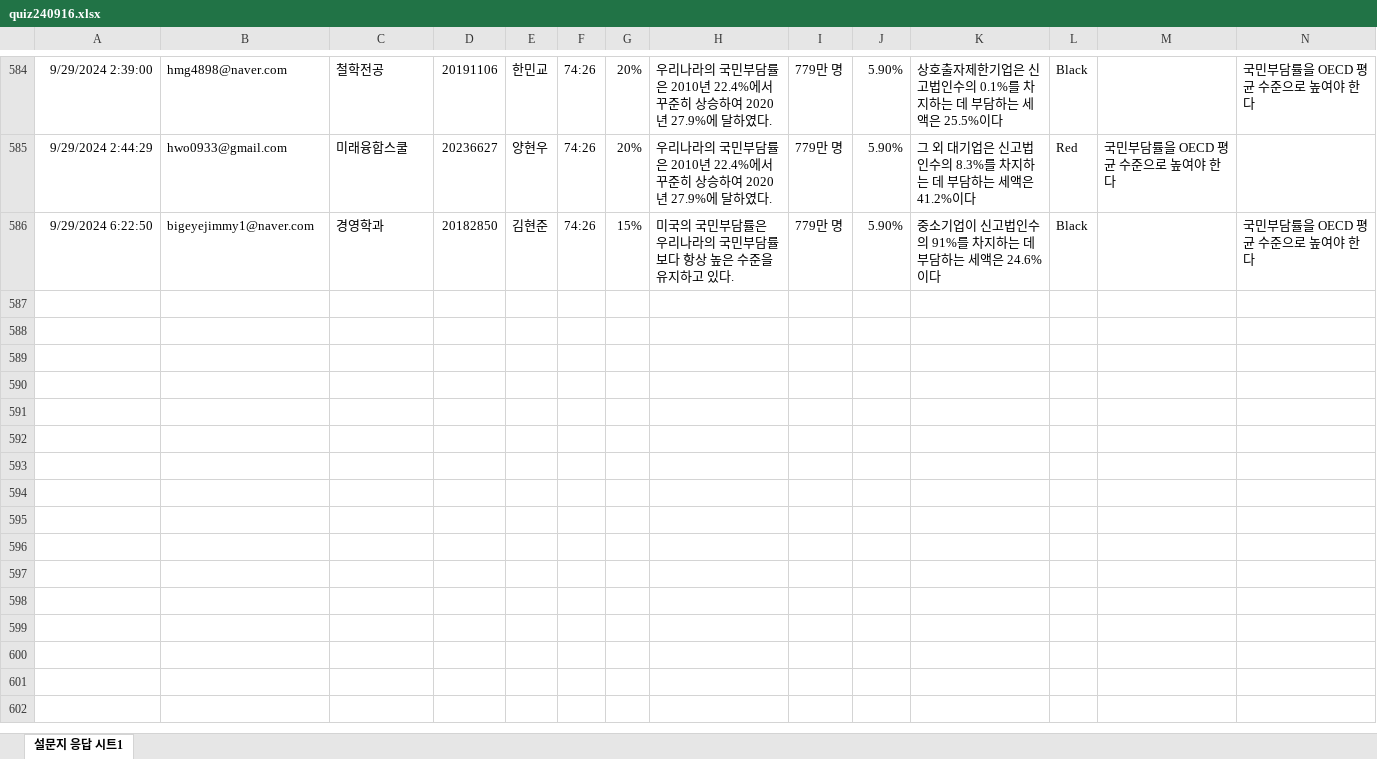
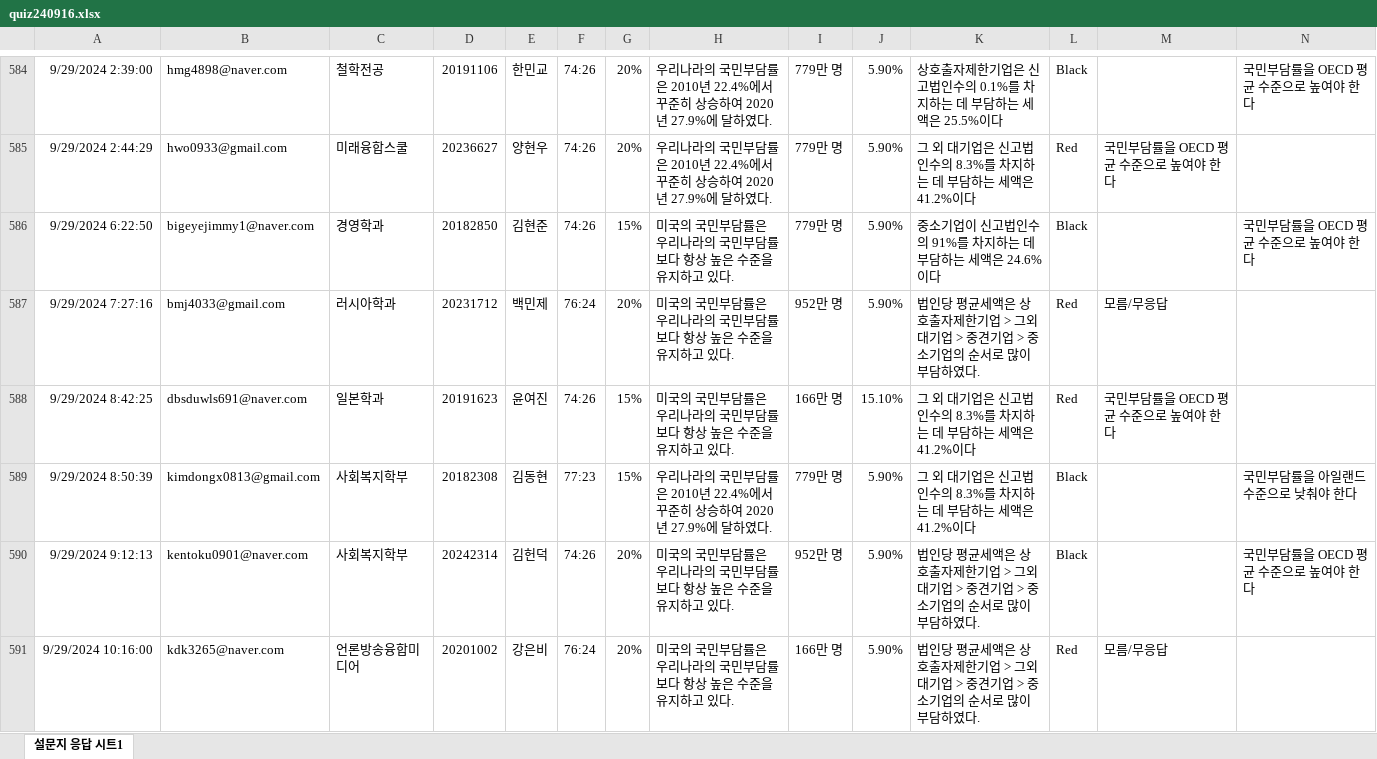
Before and after one commit to kwlee58/class202501, an Excel workbook: R/data/quiz240916.xlsx, sheet 설문지 응답 시트1, drawn as a sheet; only a part is shown, gaps mark what is left out; values as stored, in another font and other column widths than the file's, no borders; table styles not drawn; the diff covers the shown part only; the diff names each change by its address in the sheet, - before the commit and + after, or states it on an @@ line.

```diff
--- a/R/data/quiz240916.xlsx (sheet 설문지 응답 시트1)
+++ b/R/data/quiz240916.xlsx (sheet 설문지 응답 시트1)
+row 587: 9/29/2024 7:27:16 | bmj4033@gmail.com | 러시아학과 | 20231712 | 백민제 | 76:24 | 20% | 미국의 국민부담률은 우리나라의 국민부담률보다 항상 높은 수준을 유지하고 있다. | 952만 명 | 5.90% | 법인당 평균세액은 상호출자제한기업 > 그외 대기업 > 중견기업 > 중소기업의 순서로 많이 부담하였다. | Red | 모름/무응답
+row 588: 9/29/2024 8:42:25 | dbsduwls691@naver.com | 일본학과 | 20191623 | 윤여진 | 74:26 | 15% | 미국의 국민부담률은 우리나라의 국민부담률보다 항상 높은 수준을 유지하고 있다. | 166만 명 | 15.10% | 그 외 대기업은 신고법인수의 8.3%를 차지하는 데 부담하는 세액은 41.2%이다 | Red | 국민부담률을 OECD 평균 수준으로 높여야 한다
+row 589: 9/29/2024 8:50:39 | kimdongx0813@gmail.com | 사회복지학부 | 20182308 | 김동현 | 77:23 | 15% | 우리나라의 국민부담률은 2010년 22.4%에서 꾸준히 상승하여 2020년 27.9%에 달하였다. | 779만 명 | 5.90% | 그 외 대기업은 신고법인수의 8.3%를 차지하는 데 부담하는 세액은 41.2%이다 | Black |  | 국민부담률을 아일랜드 수준으로 낮춰야 한다
+row 590: 9/29/2024 9:12:13 | kentoku0901@naver.com | 사회복지학부 | 20242314 | 김헌덕 | 74:26 | 20% | 미국의 국민부담률은 우리나라의 국민부담률보다 항상 높은 수준을 유지하고 있다. | 952만 명 | 5.90% | 법인당 평균세액은 상호출자제한기업 > 그외 대기업 > 중견기업 > 중소기업의 순서로 많이 부담하였다. | Black |  | 국민부담률을 OECD 평균 수준으로 높여야 한다
+row 591: 9/29/2024 10:16:00 | kdk3265@naver.com | 언론방송융합미디어 | 20201002 | 강은비 | 76:24 | 20% | 미국의 국민부담률은 우리나라의 국민부담률보다 항상 높은 수준을 유지하고 있다. | 166만 명 | 5.90% | 법인당 평균세액은 상호출자제한기업 > 그외 대기업 > 중견기업 > 중소기업의 순서로 많이 부담하였다. | Red | 모름/무응답
```
Also changed, not shown: 138 added rows elsewhere in this sheet, R/data/quiz240916_tmp.xlsx, R/data/quiz240923.xlsx, 16 other files.
